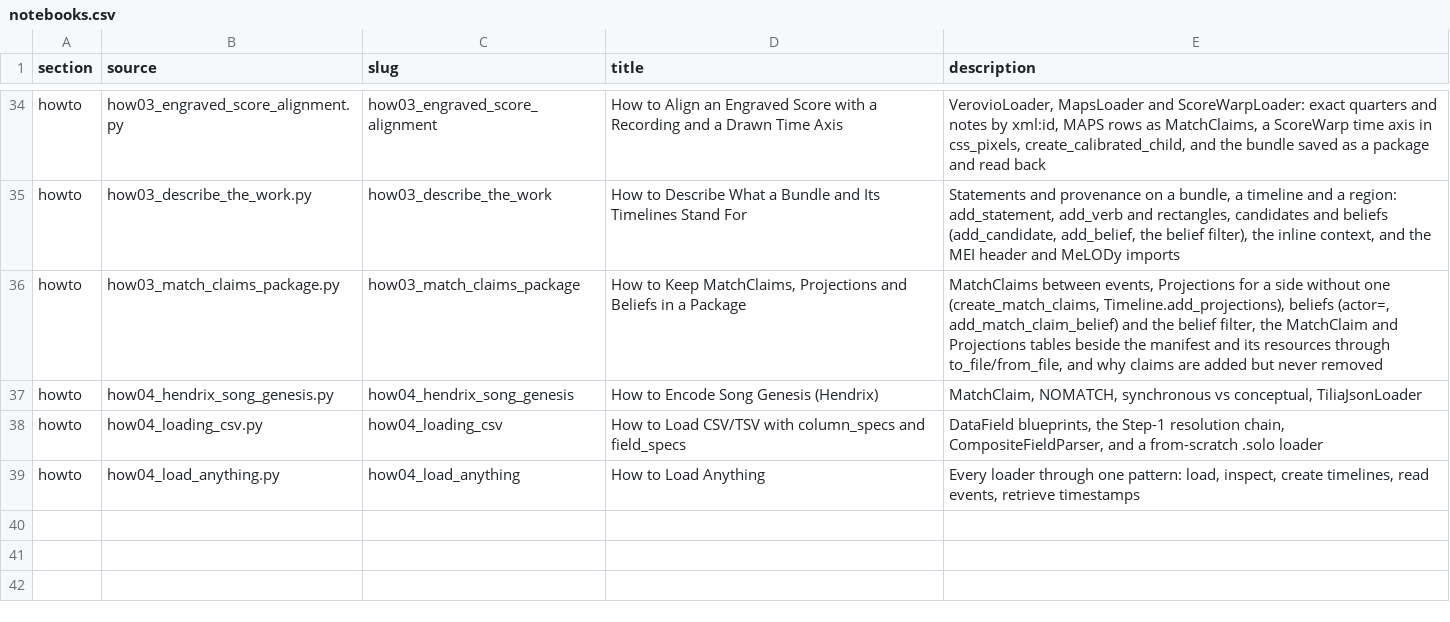
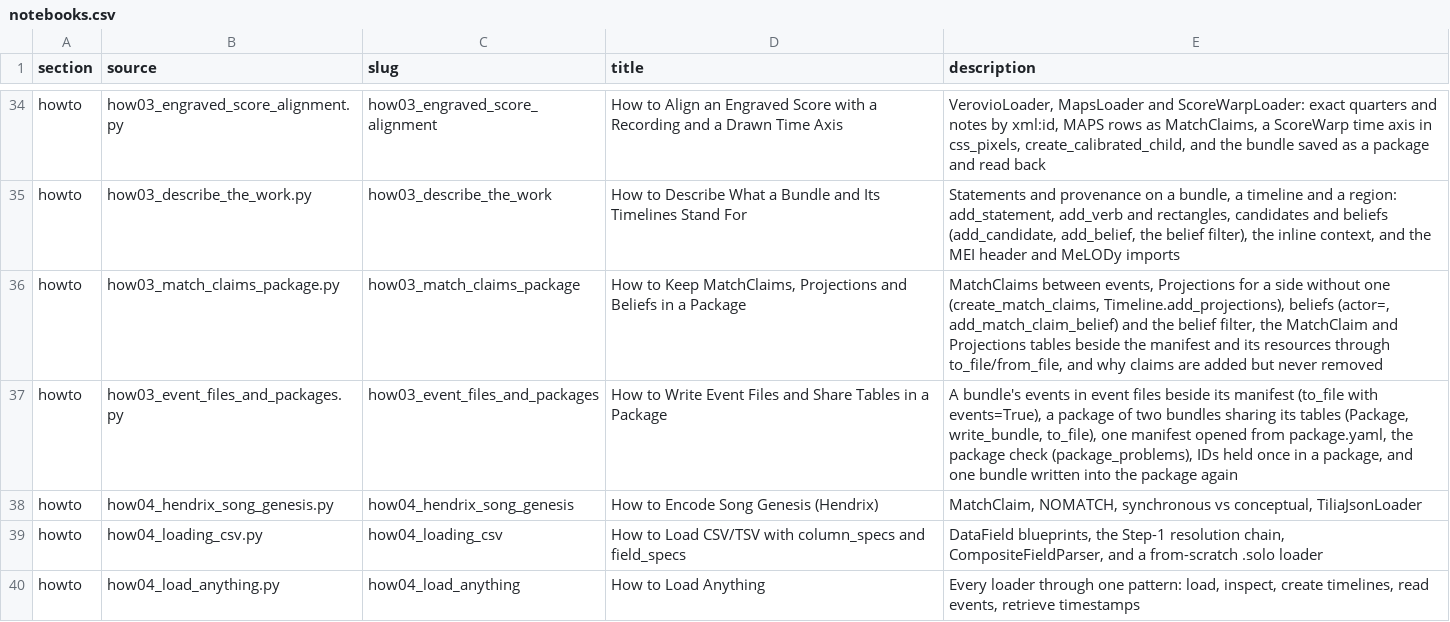
Before and after one commit to TimeToAlign/TimeToAlign, a CSV file: docs/page/notebooks.csv, drawn as a sheet; only a part is shown, gaps mark what is left out; the diff names each change by its address in the sheet, - before the commit and + after, or states it on an @@ line.

Commit message:
docs: event files and packages, with a how-to writing and sharing tables
A bundle's to_file(events=True) now writes its events into one Parquet
file per event type beside the manifest, and Package writes several
manifests that share their tables. The how-to on MatchClaims no longer
says that events=True is refused, and the how-to on manifests points to
event files for a bundle's file.

The new how-to writes a bundle with its event files and reads it back,
builds a package of two bundles, opens one manifest from package.yaml,
checks the package with timetoshare.tables.package_problems, shows an ID
collision refused, and writes one bundle into the package again.

The glossary gains Package, Event file and Table resource, and its
Resource entry and the concepts page describe event files, table
resources and the folder refusal of to_file. The API reference gains
Package, event_file_name and event_types; the AlignmentBundle and
Resource pages are rebuilt for the new to_file and folder wording.

```diff
--- a/docs/page/notebooks.csv
+++ b/docs/page/notebooks.csv
+row 37: howto | how03_event_files_and_packages.py | how03_event_files_and_packages | How to Write Event Files and Share Tables in a Package | A bundle's events in event files beside its manifest (to_file with events=True), a package of two bundles sharing its tables (Package, write_bundle, to_file), one manifest opened from package.yaml, the package check (package_problems), IDs held once in a package, and one bundle written into the package again
```
Also changed, not shown: 20 other files.
